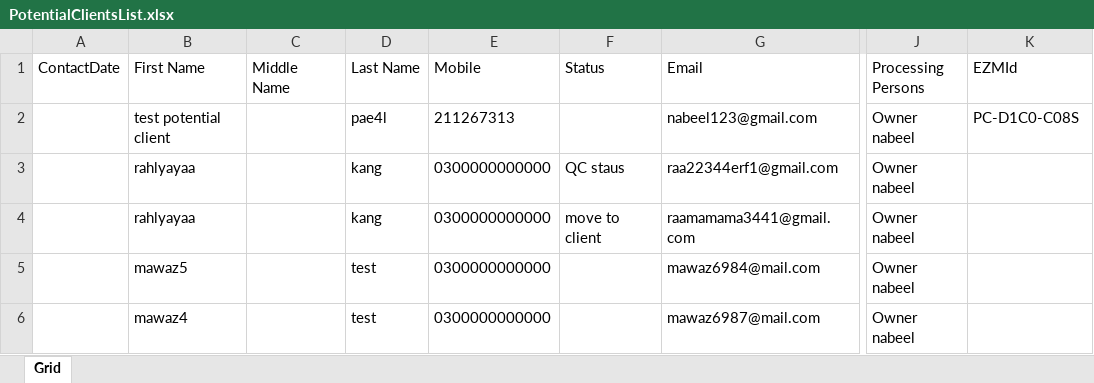
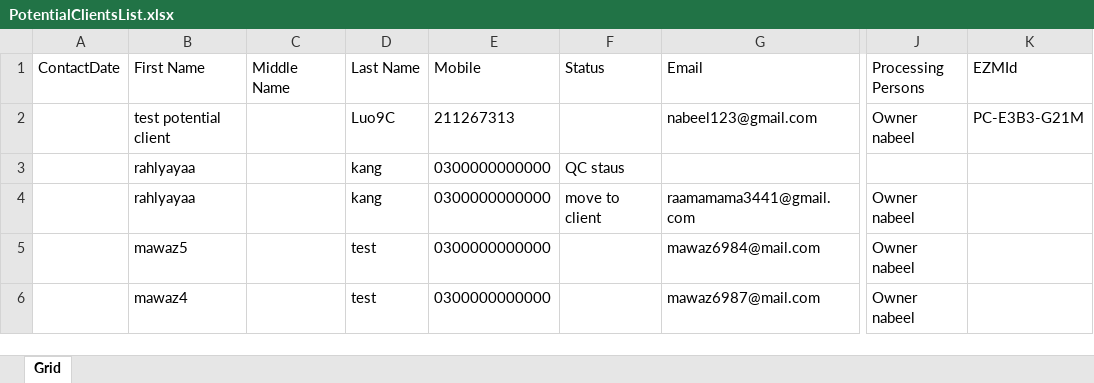
Before and after one commit to nabeelahmed772/Ezymigrate, an Excel workbook: cypress/downloads/PotentialClientsList.xlsx, sheet Grid, drawn as a sheet; only a part is shown, gaps mark what is left out; values as stored, in another font and other column widths than the file's, no borders; table styles not drawn; the diff names each change by its address in the sheet, - before the commit and + after, or states it on an @@ line.

```diff
--- a/cypress/downloads/PotentialClientsList.xlsx (sheet Grid)
+++ b/cypress/downloads/PotentialClientsList.xlsx (sheet Grid)
-D2 (Last Name): pae4l
+D2 (Last Name): Luo9C
-K2 (EZMId): PC-D1C0-C08S
+K2 (EZMId): PC-E3B3-G21M
-G3 (Email): raa22344erf1@gmail.com
+G3 (Email): (empty)
-J3 (Processing Persons): Owner nabeel
+J3 (Processing Persons): (empty)
```
Also changed, not shown: cypress/downloads/ClientsList.xlsx, 11 other files.
